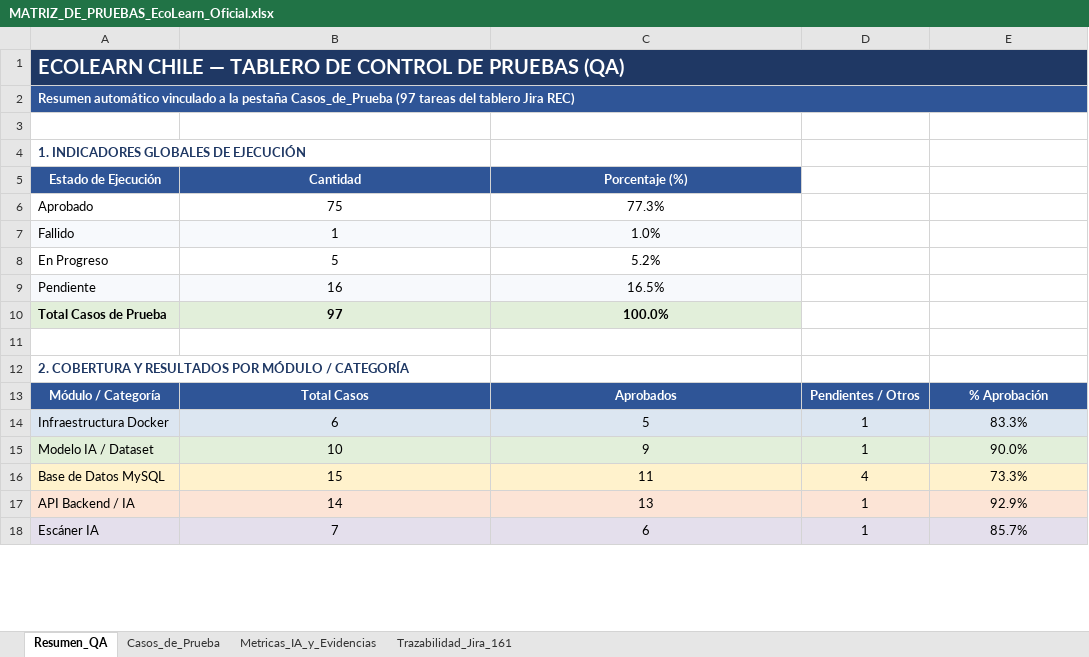
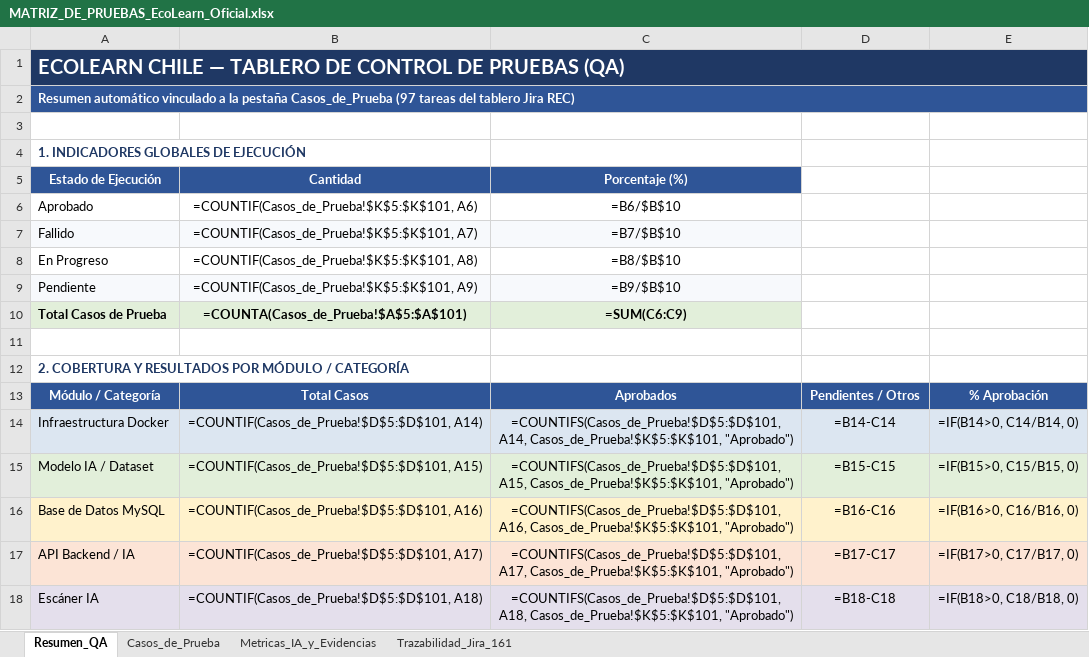
Before and after one commit to WiChanillao/Capstone_007, an Excel workbook: Fase 3/docs/pruebas/MATRIZ_DE_PRUEBAS_EcoLearn_Oficial.xlsx, sheet Resumen_QA, drawn as a sheet; only a part is shown; values as stored, in another font and other column widths than the file's, no borders; formulas without a stored value are shown as written; charts and pictures not drawn; the diff covers the shown part only; the diff names each change by its address in the sheet, - before the commit and + after, or states it on an @@ line.

Commit message:
docs: pulir presentacion visual de Resumen_QA en matriz oficial

```diff
--- a/Fase 3/docs/pruebas/MATRIZ_DE_PRUEBAS_EcoLearn_Oficial.xlsx (sheet Resumen_QA)
+++ b/Fase 3/docs/pruebas/MATRIZ_DE_PRUEBAS_EcoLearn_Oficial.xlsx (sheet Resumen_QA)
-B6: 75
+B6: =COUNTIF(Casos_de_Prueba!$K$5:$K$101, A6)
-C6: 77.3%
+C6: =B6/$B$10
-B7: 1
+B7: =COUNTIF(Casos_de_Prueba!$K$5:$K$101, A7)
-C7: 1.0%
+C7: =B7/$B$10
-B8: 5
+B8: =COUNTIF(Casos_de_Prueba!$K$5:$K$101, A8)
-C8: 5.2%
+C8: =B8/$B$10
-B9: 16
+B9: =COUNTIF(Casos_de_Prueba!$K$5:$K$101, A9)
-C9: 16.5%
+C9: =B9/$B$10
-B10: 97
+B10: =COUNTA(Casos_de_Prueba!$A$5:$A$101)
-C10: 100.0%
+C10: =SUM(C6:C9)
-B14: 6
+B14: =COUNTIF(Casos_de_Prueba!$D$5:$D$101, A14)
-C14: 5
+C14: =COUNTIFS(Casos_de_Prueba!$D$5:$D$101, A14, Casos_de_Prueba!$K$5:$K$101, "Aprobado")
-D14: 1
+D14: =B14-C14
-E14: 83.3%
+E14: =IF(B14>0, C14/B14, 0)
-B15: 10
+B15: =COUNTIF(Casos_de_Prueba!$D$5:$D$101, A15)
-C15: 9
+C15: =COUNTIFS(Casos_de_Prueba!$D$5:$D$101, A15, Casos_de_Prueba!$K$5:$K$101, "Aprobado")
-D15: 1
+D15: =B15-C15
-E15: 90.0%
+E15: =IF(B15>0, C15/B15, 0)
-B16: 15
+B16: =COUNTIF(Casos_de_Prueba!$D$5:$D$101, A16)
-C16: 11
+C16: =COUNTIFS(Casos_de_Prueba!$D$5:$D$101, A16, Casos_de_Prueba!$K$5:$K$101, "Aprobado")
-D16: 4
+D16: =B16-C16
-E16: 73.3%
+E16: =IF(B16>0, C16/B16, 0)
-B17: 14
+B17: =COUNTIF(Casos_de_Prueba!$D$5:$D$101, A17)
-C17: 13
+C17: =COUNTIFS(Casos_de_Prueba!$D$5:$D$101, A17, Casos_de_Prueba!$K$5:$K$101, "Aprobado")
-D17: 1
+D17: =B17-C17
-E17: 92.9%
+E17: =IF(B17>0, C17/B17, 0)
-B18: 7
+B18: =COUNTIF(Casos_de_Prueba!$D$5:$D$101, A18)
-C18: 6
+C18: =COUNTIFS(Casos_de_Prueba!$D$5:$D$101, A18, Casos_de_Prueba!$K$5:$K$101, "Aprobado")
-D18: 1
+D18: =B18-C18
-E18: 85.7%
+E18: =IF(B18>0, C18/B18, 0)
```
Also changed, not shown: 41 edited cells elsewhere in this sheet, charts or pictures.
